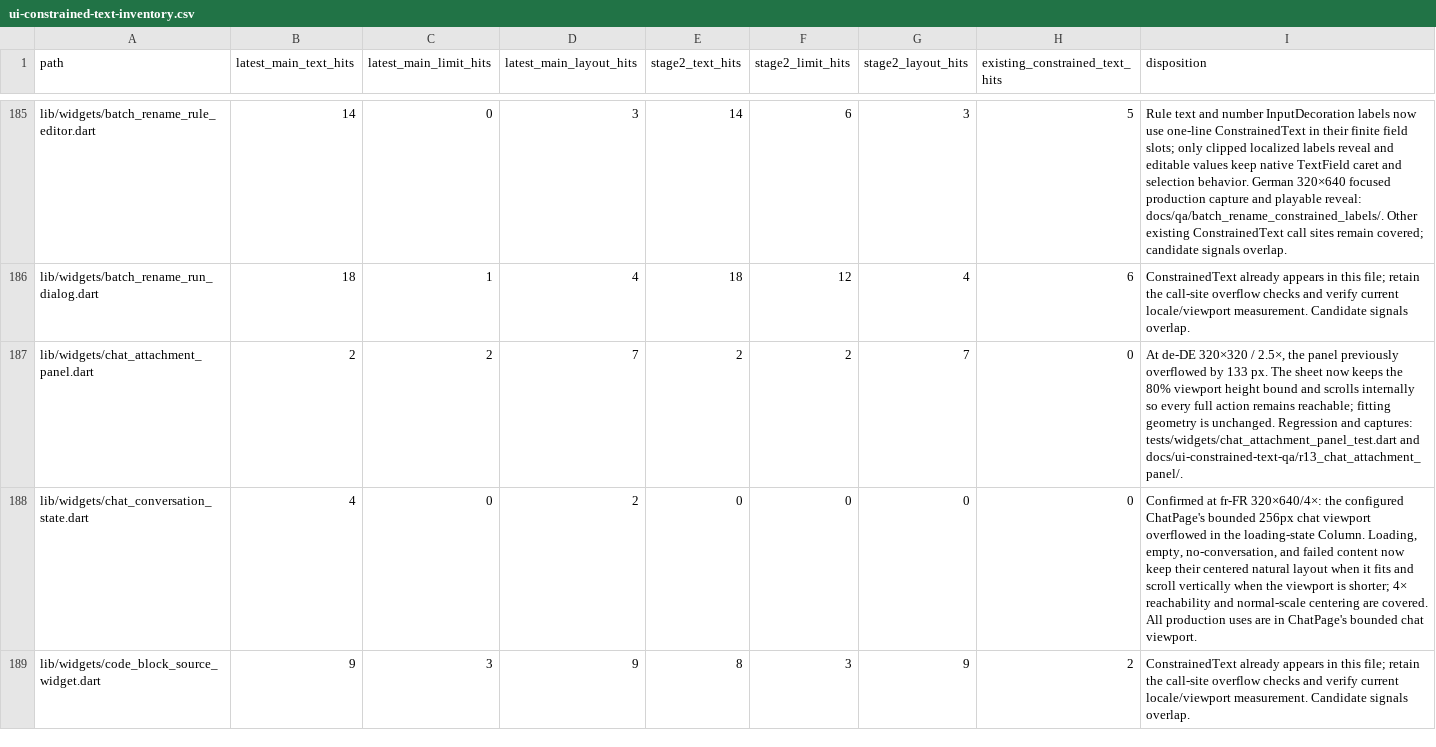
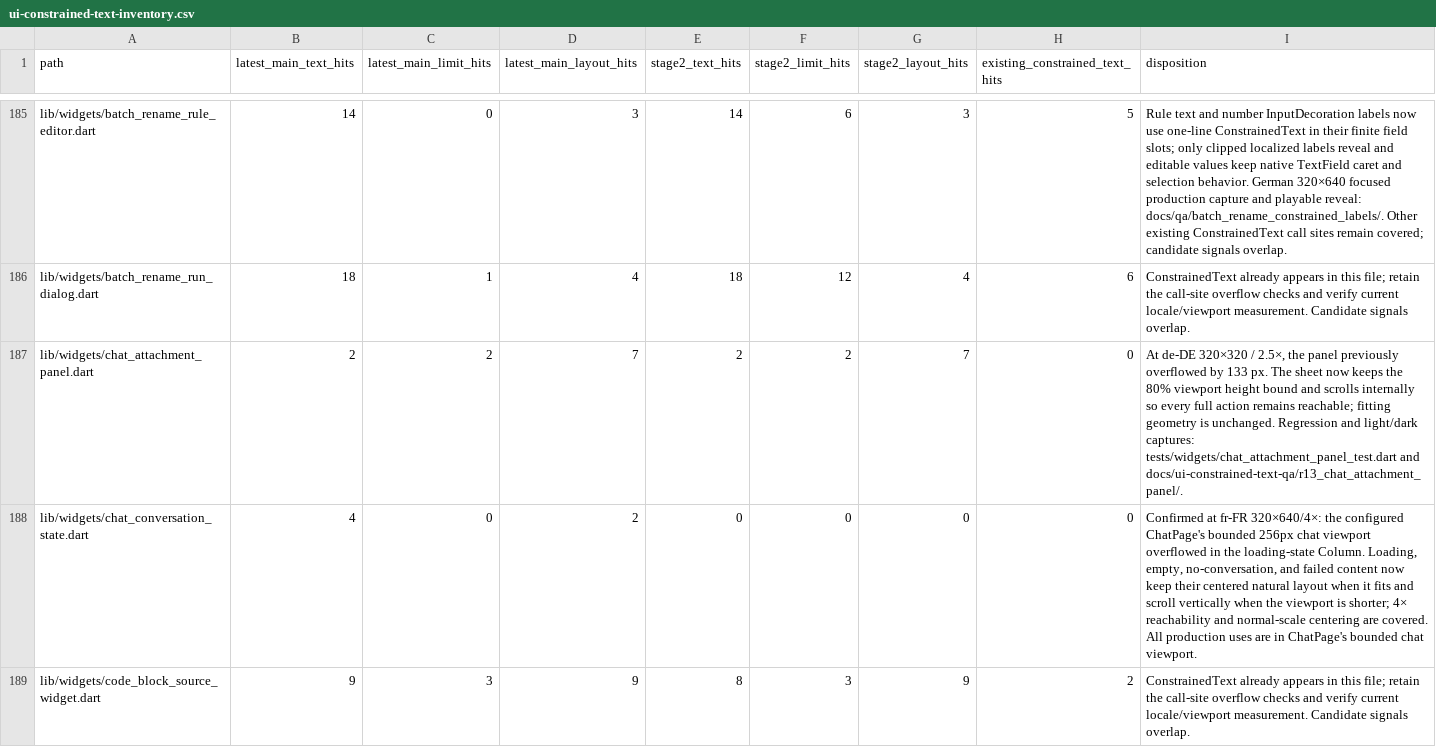
Before and after one commit to JohnXu22786/Stroom, a CSV file: docs/ui-constrained-text-inventory.csv, drawn as a sheet; only a part is shown, gaps mark what is left out.

Commit message:
test(chat): capture dark attachment panel
Record the compact dark theme state to verify localized labels and panel colors remain clear.

```diff
--- a/docs/ui-constrained-text-inventory.csv
+++ b/docs/ui-constrained-text-inventory.csv
@@ -186,3 +186,3 @@ lib/widgets/batch_rename_rule_editor.dart,14,0,3,14,6,3,5,Rule text and number I
 lib/widgets/batch_rename_run_dialog.dart,18,1,4,18,12,4,6,ConstrainedText already appears in this file; retain the call-site overflow checks and verify current locale/viewport measurement. Candidate signals overlap.
-lib/widgets/chat_attachment_panel.dart,2,2,7,2,2,7,0,"At de-DE 320×320 / 2.5×, the panel previously overflowed by 133 px. The sheet now keeps the 80% viewport height bound and scrolls internally so every full action remains reachable; fitting geometry is unchanged. Regression and captures: tests/widgets/chat_attachment_panel_test.dart and docs/ui-constrained-text-qa/r13_chat_attachment_panel/."
+lib/widgets/chat_attachment_panel.dart,2,2,7,2,2,7,0,"At de-DE 320×320 / 2.5×, the panel previously overflowed by 133 px. The sheet now keeps the 80% viewport height bound and scrolls internally so every full action remains reachable; fitting geometry is unchanged. Regression and light/dark captures: tests/widgets/chat_attachment_panel_test.dart and docs/ui-constrained-text-qa/r13_chat_attachment_panel/."
 lib/widgets/chat_conversation_state.dart,4,0,2,0,0,0,0,"Confirmed at fr-FR 320×640/4×: the configured ChatPage's bounded 256px chat viewport overflowed in the loading-state Column. Loading, empty, no-conversation, and failed content now keep their centered natural layout when it fits and scroll vertically when the viewport is shorter; 4× reachability and normal-scale centering are covered. All production uses are in ChatPage's bounded chat viewport."
```
Also changed, not shown: 3 other files.
